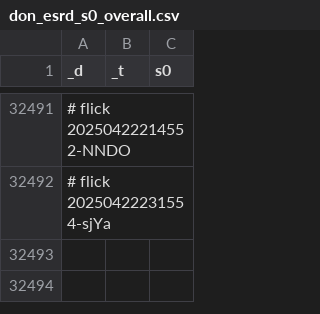
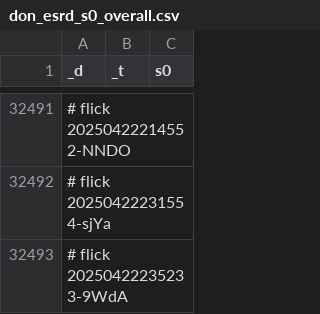
Before and after one commit to abikesa/bronx, a CSV file: kitabo/ensi/testbin/test3/assets/csv/don_esrd_s0_overall.csv, drawn as a sheet; only a part is shown, gaps mark what is left out; the diff names each change by its address in the sheet, - before the commit and + after, or states it on an @@ line.

Commit message:
kitabo/ensi/testbin/test3/assets/csv/don_esrd_s0_overall.csv

```diff
--- a/kitabo/ensi/testbin/test3/assets/csv/don_esrd_s0_overall.csv
+++ b/kitabo/ensi/testbin/test3/assets/csv/don_esrd_s0_overall.csv
+row 32493: # flick 20250422235233-9WdA
```
